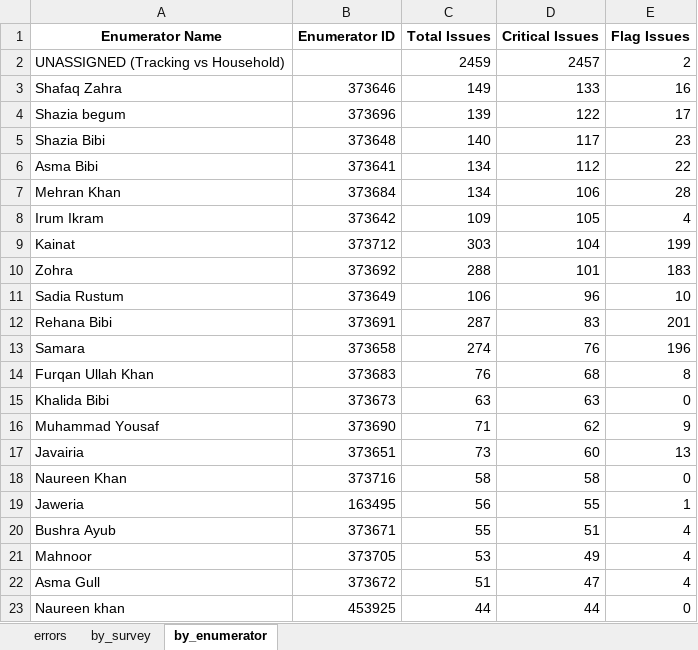
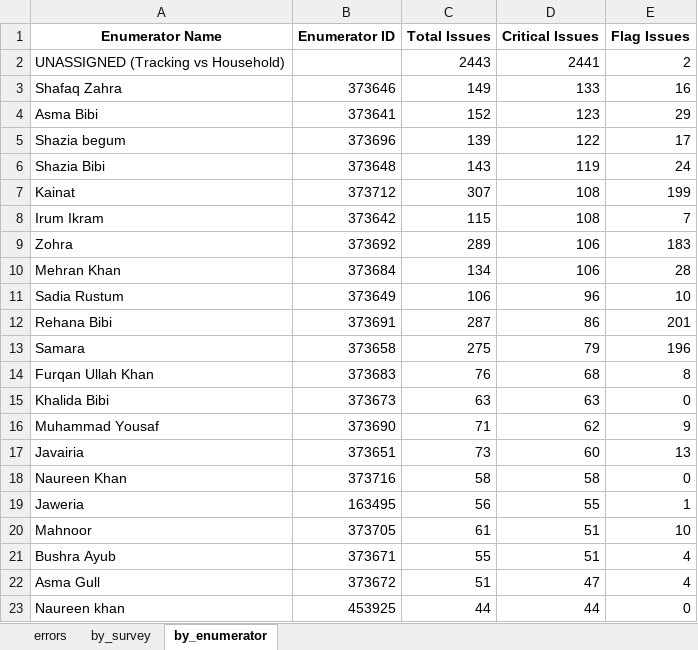
Before and after one commit to malkiaman-dev/KP_RAP_M_-_E_Dashboard, an Excel workbook: Error_log/Daily_Error_Log.xlsx, sheet by_enumerator, drawn as a sheet; only a part is shown; values as stored, in another font and other column widths than the file's, no borders; removed rows and columns are numbered as before the commit, all else as after; the diff names each change by its address in the sheet, - before the commit and + after, or states it on an @@ line.

Commit message:
Refactor error handling and reporting logic
- Removed anomaly error handling from error-loader and error-metrics, normalizing all relevant severity levels to "CRITICAL".
- Updated error metrics computation to exclude anomaly errors, focusing on critical and flag errors only.
- Adjusted error report generation to reflect changes in severity categorization, removing references to "ANOMALY".
- Cleaned up unused imports and functions related to anomaly error processing.

```diff
--- a/Error_log/Daily_Error_Log.xlsx (sheet by_enumerator)
+++ b/Error_log/Daily_Error_Log.xlsx (sheet by_enumerator)
-C2 (Total Issues): 2459
+C2 (Total Issues): 2443
-D2 (Critical Issues): 2457
+D2 (Critical Issues): 2441
+row 4: Asma Bibi | 373641 | 152 | 123 | 29
-C6 (Total Issues): 140
+C6 (Total Issues): 143
-D6 (Critical Issues): 117
+D6 (Critical Issues): 119
-E6 (Flag Issues): 23
+E6 (Flag Issues): 24
-row 6: Asma Bibi | 373641 | 134 | 112 | 22
+row 7: Kainat | 373712 | 307 | 108 | 199
+row 8: Irum Ikram | 373642 | 115 | 108 | 7
+row 9: Zohra | 373692 | 289 | 106 | 183
-row 8: Irum Ikram | 373642 | 109 | 105 | 4
-row 9: Kainat | 373712 | 303 | 104 | 199
-row 10: Zohra | 373692 | 288 | 101 | 183
-D12 (Critical Issues): 83
+D12 (Critical Issues): 86
-C13 (Total Issues): 274
+C13 (Total Issues): 275
-D13 (Critical Issues): 76
+D13 (Critical Issues): 79
+row 20: Mahnoor | 373705 | 61 | 51 | 10
-row 21: Mahnoor | 373705 | 53 | 49 | 4
```
Also changed, not shown: sheet errors, sheet by_survey, Error_log/Enumerator_Performance.xlsx, Error_log/Weekly_QA_Summary.xlsx, 15 other files.
